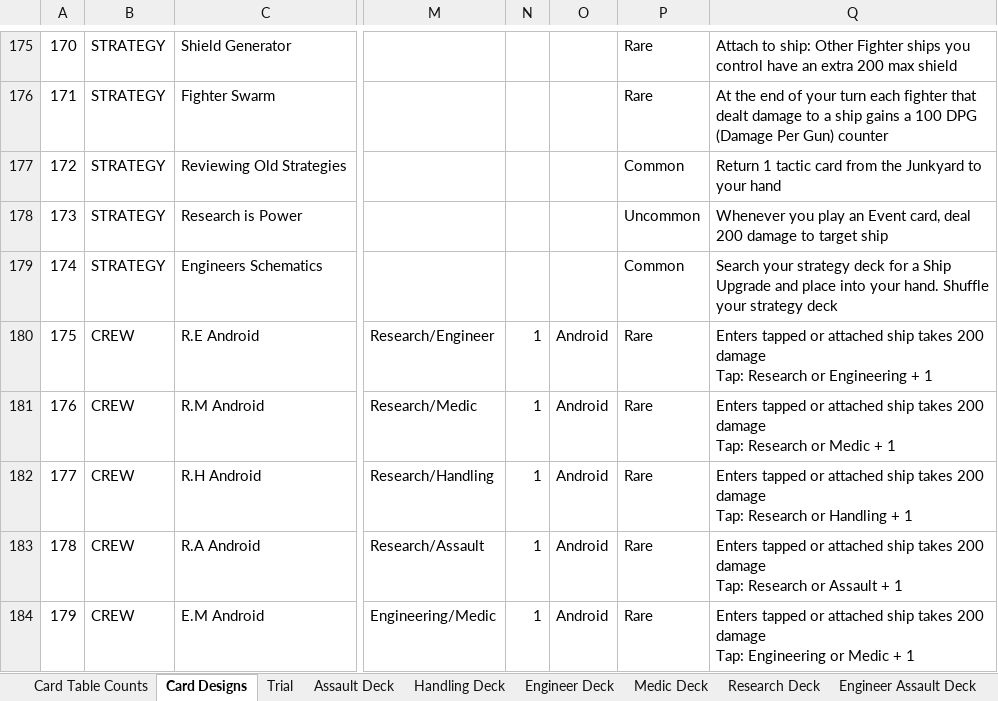
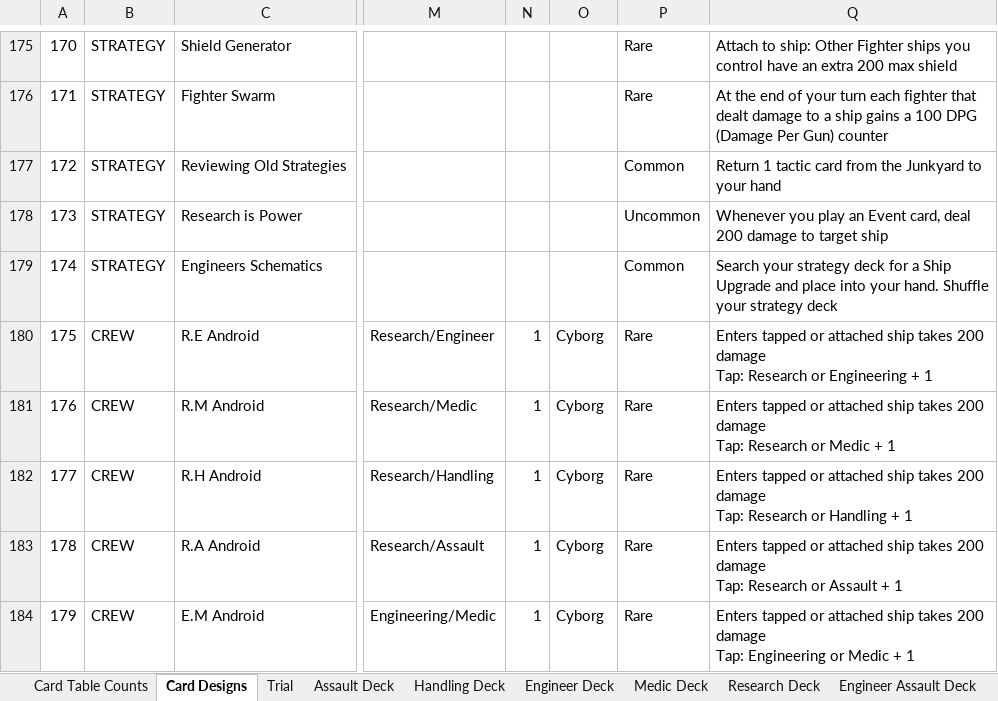
Before and after one commit to djnbud/MultiplayerGame, an Excel workbook: ShipCardsDesigns.xlsx, sheet Card Designs, drawn as a sheet; only a part is shown, gaps mark what is left out; values as stored, in another font and other column widths than the file's, no borders; table styles not drawn; the diff covers the shown part only; the diff names each change by its address in the sheet, - before the commit and + after, or states it on an @@ line.

```diff
--- a/ShipCardsDesigns.xlsx (sheet Card Designs)
+++ b/ShipCardsDesigns.xlsx (sheet Card Designs)
-O180:O184: Android
+O180:O184: Cyborg
```
Also changed, not shown: 4 added rows and 7 edited cells elsewhere in this sheet, sheet Trial, sheet Medic Deck, sheet Research Medic Deck, ShipCardGameCalcs.xlsx.
